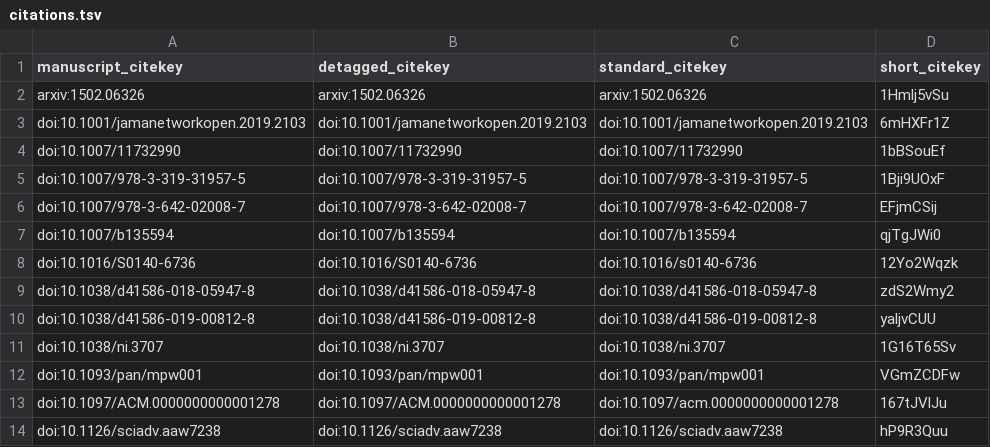
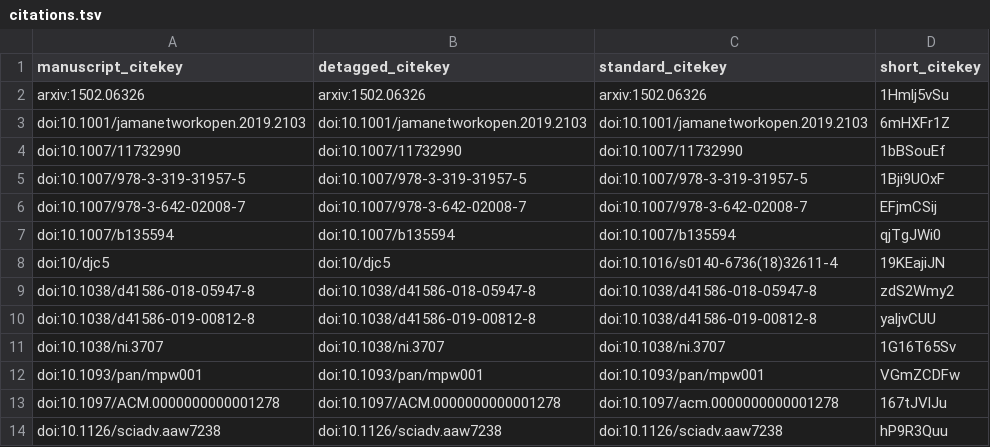
Before and after one commit to greenelab/iscb-diversity-manuscript, a TSV file: citations.tsv, drawn as a sheet; only a part is shown; removed rows and columns are numbered as before the commit, all else as after; the diff names each change by its address in the sheet, - before the commit and + after, or states it on an @@ line.

Commit message:
Merge pull request #3 from greenelab/fix-refs [ci skip]
This build is based on
https://github.com/greenelab/iscb-diversity-manuscript/commit/c4947f65760945896ab8b6f494dcd3c541ab86f0.

This commit was created by the following CI build and job:
https://github.com/greenelab/iscb-diversity-manuscript/commit/c4947f65760945896ab8b6f494dcd3c541ab86f0/checks
https://github.com/greenelab/iscb-diversity-manuscript/runs/run2

The full commit message that triggered this build is copied below:

Merge pull request #3 from greenelab/fix-refs

Fix some references

```diff
--- a/citations.tsv
+++ b/citations.tsv
-row 8: doi:10.1016/S0140-6736 | doi:10.1016/S0140-6736 | doi:10.1016/s0140-6736 | 12Yo2Wqzk
+row 8: doi:10/djc5 | doi:10/djc5 | doi:10.1016/s0140-6736(18)32611-4 | 19KEajiJN
```
Also changed, not shown: 4 other files.
